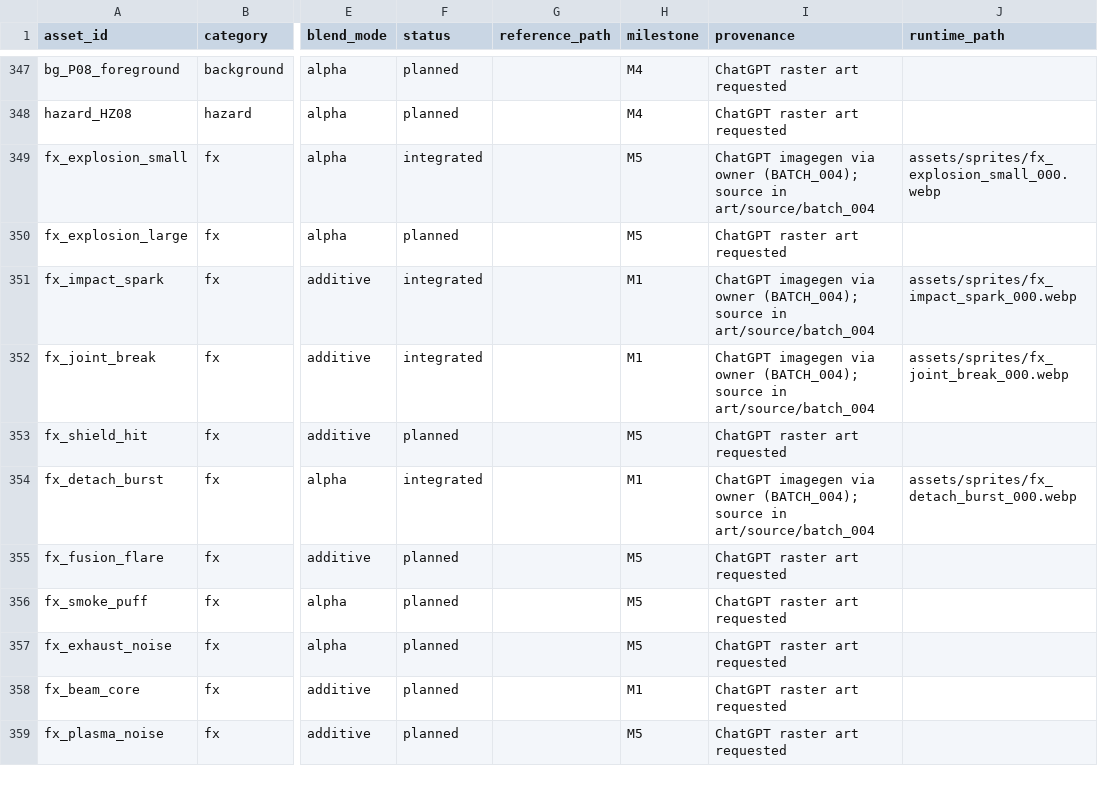
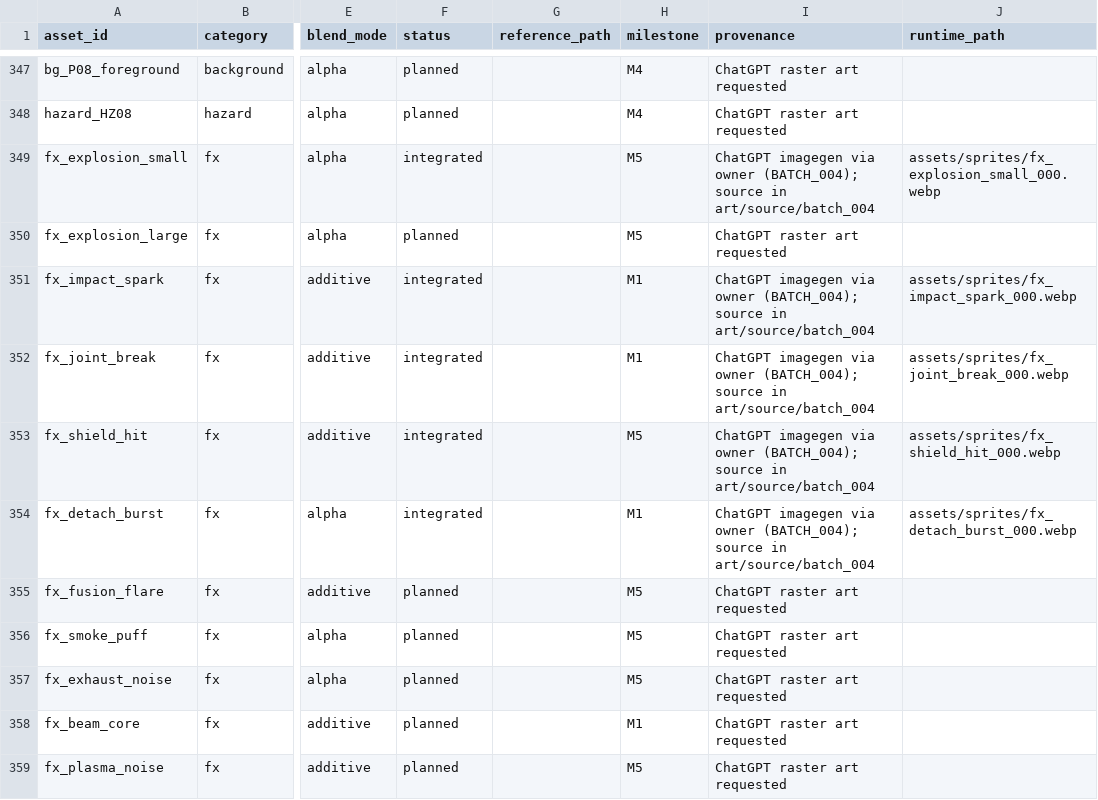
Before and after one commit to suthipongs10-a11y/shopdashTH, a CSV file: rocket-breakers/art/asset_manifest.csv, drawn as a sheet; only a part is shown, gaps mark what is left out; the diff names each change by its address in the sheet, - before the commit and + after, or states it on an @@ line.

```diff
--- a/rocket-breakers/art/asset_manifest.csv
+++ b/rocket-breakers/art/asset_manifest.csv
-F353 (status): planned
+F353 (status): integrated
-I353 (provenance): ChatGPT raster art requested
+I353 (provenance): ChatGPT imagegen via owner (BATCH_004); source in art/source/batch_004
-J353 (runtime_path): (empty)
+J353 (runtime_path): assets/sprites/fx_shield_hit_000.webp
```
Also changed, not shown: rocket-breakers/art/requests/chatgpt_pack/ASSET_CHECKLIST.csv, 16 other files.
